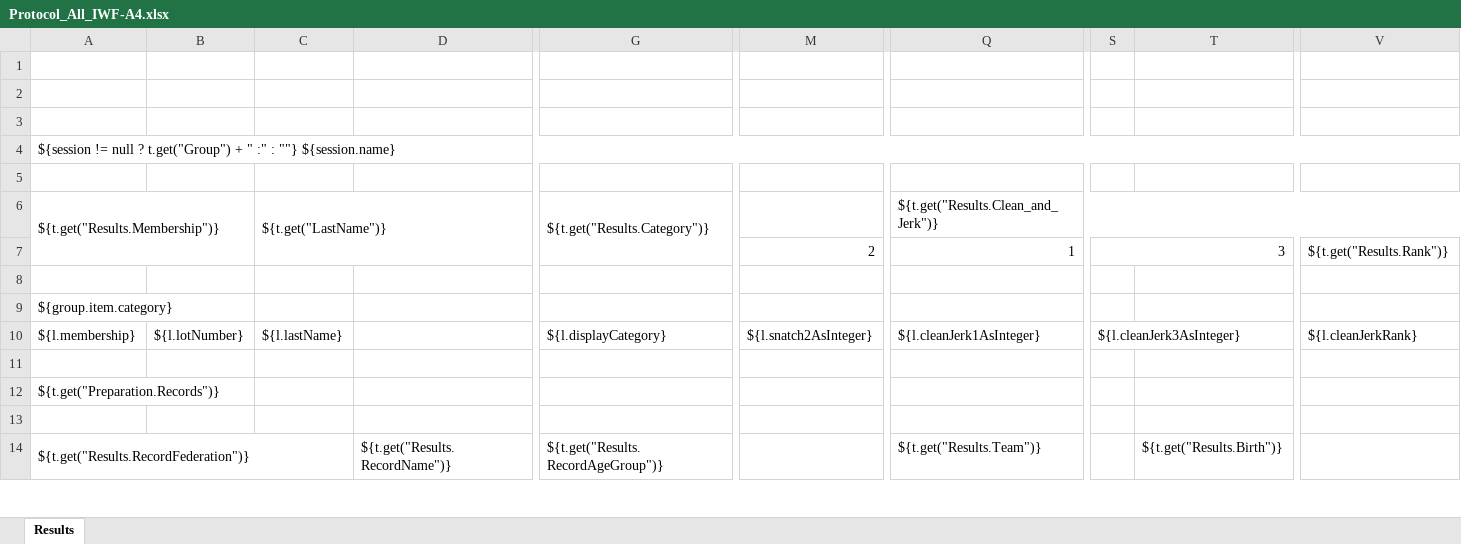
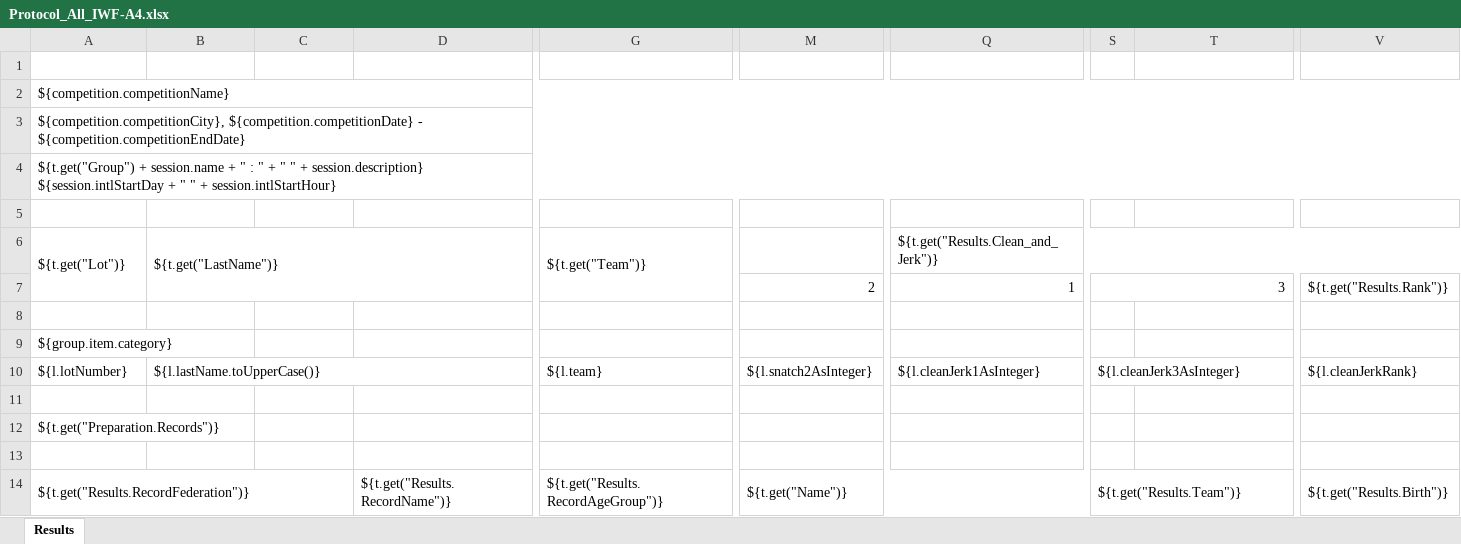
Before and after one commit to jflamy/owlcms4, an Excel workbook: owlcms/src/main/resources/templates/competitionResults/Protocol_All_IWF-A4.xlsx, sheet Results, drawn as a sheet; only a part is shown, gaps mark what is left out; values as stored, in another font and other column widths than the file's, no cell formats; conditional formats not drawn; removed rows and columns are numbered as before the commit, all else as after; rows hold the shown columns only; the diff covers the shown part only; the diff names each change by its address in the sheet, - before the commit and + after, or states it on an @@ line.

```diff
--- a/owlcms/src/main/resources/templates/competitionResults/Protocol_All_IWF-A4.xlsx (sheet Results)
+++ b/owlcms/src/main/resources/templates/competitionResults/Protocol_All_IWF-A4.xlsx (sheet Results)
+row 2: ${competition.competitionName}
+row 3: ${competition.competitionCity}, ${competition.competitionDate} - ${competition.competitionEndDate}
+row 4: ${t.get("Group") + session.name + " : " + " " + session.description} ${session.intlStartDay + " " + session.intlStartHour}
-row 3: (empty)
-row 4: ${session != null ? t.get("Group") + " :" : ""} ${session.name}
-row 5: (empty)
-A6: ${t.get("Results.Membership")}
+A6: ${t.get("Lot")}
-A6:B7 merged
+A6:A7 merged
-B6: (empty)
+B6: ${t.get("LastName")}
+B6:D7 merged
-C6: ${t.get("LastName")}
+C6: (empty)
-C6:D7 merged
-G6: ${t.get("Results.Category")}
+G6: ${t.get("Team")}
-A10: ${l.membership}
+A10: ${l.lotNumber}
-B10: ${l.lotNumber}
+B10: ${l.lastName.toUpperCase()}
+B10:D10 merged
-C10: ${l.lastName}
+C10: (empty)
-G10: ${l.displayCategory}
+G10: ${l.team}
-M14: (empty)
+M14: ${t.get("Name")}
+M14:R14 merged
-Q14: ${t.get("Results.Team")}
+Q14: (empty)
-S14: (empty)
+S14: ${t.get("Results.Team")}
+S14:U14 merged
-T14: ${t.get("Results.Birth")}
+T14: (empty)
-V14: (empty)
+V14: ${t.get("Results.Birth")}
+V14:X14 merged
```
Also changed, not shown: 14 edited cells and merged cells elsewhere in this sheet, cell formats, 5 other files.
